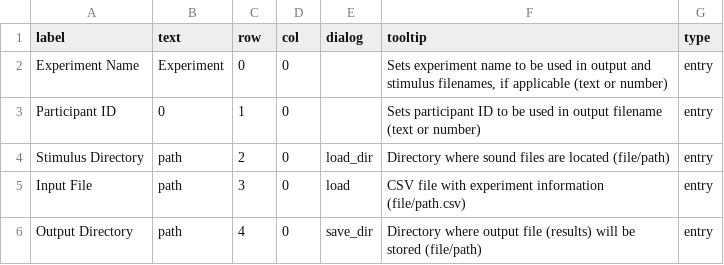
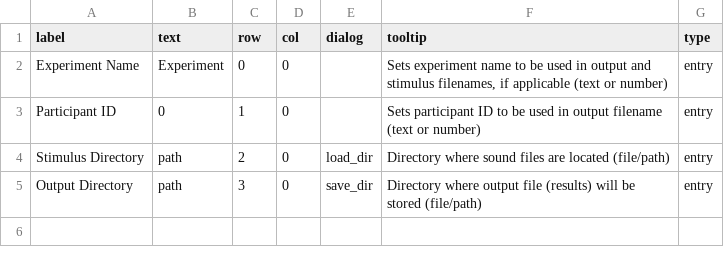
Before and after one commit to mlsabthlpz/PyPEST, a CSV file: PyPEST/config/sessioninputs.csv (was PyPEST - in progress/config/sessioninputs.csv), drawn as a sheet.

Commit message:
Updated such that users supply their original files and temporary files are created for presentation. TODO: debug PEST parts

```diff
--- a/PyPEST - in progress/config/sessioninputs.csv
+++ b/PyPEST/config/sessioninputs.csv
@@ -4,3 +4,2 @@ Participant ID,0,1,0,,Sets participant ID to be used in output filename (text or
 Stimulus Directory,path,2,0,load_dir,Directory where sound files are located (file/path),entry
-Input File,path,3,0,load,CSV file with experiment information (file/path.csv),entry
-Output Directory,path,4,0,save_dir,Directory where output file (results) will be stored (file/path),entry
+Output Directory,path,3,0,save_dir,Directory where output file (results) will be stored (file/path),entry
```
Also changed, not shown: 10 other files.
